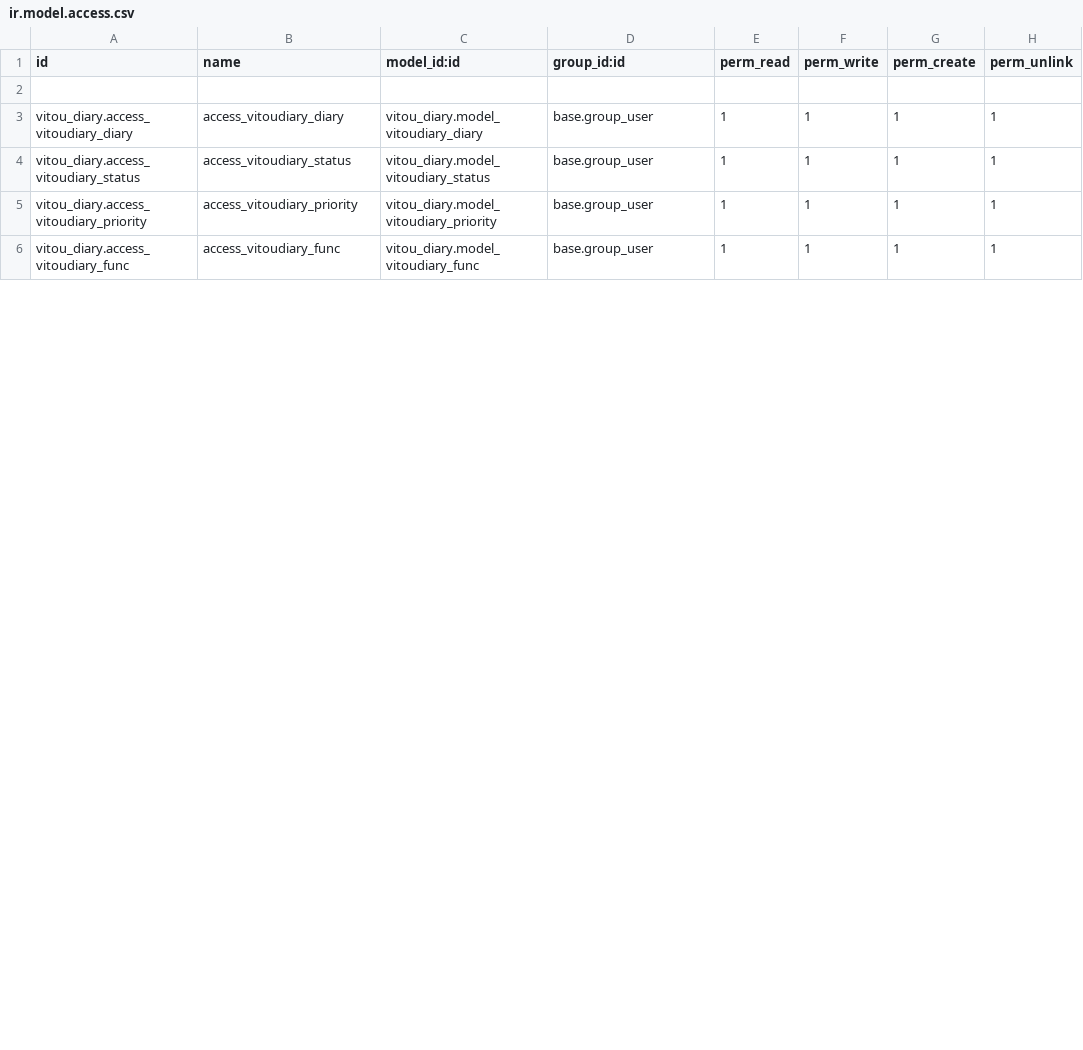
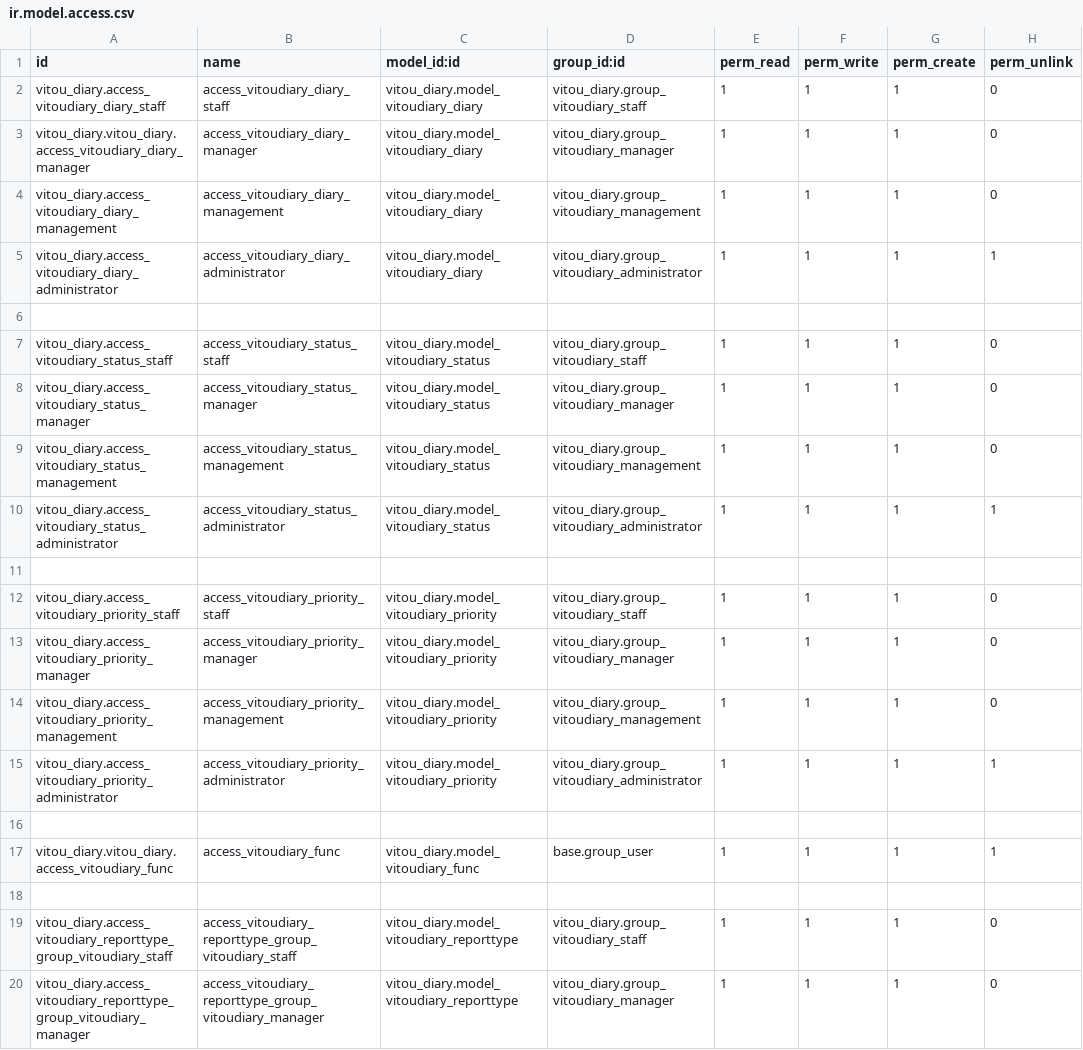
Before and after one commit to reamviou/odoo_diary_free, a CSV file: vitou_diary/security/ir.model.access.csv, drawn as a sheet; only a part is shown; the diff covers the shown part only.

```diff
--- a/vitou_diary/security/ir.model.access.csv
+++ b/vitou_diary/security/ir.model.access.csv
@@ -1,6 +1,20 @@
 id,name,model_id:id,group_id:id,perm_read,perm_write,perm_create,perm_unlink
+vitou_diary.access_vitoudiary_diary_staff,access_vitoudiary_diary_staff,vitou_diary.model_vitoudiary_diary,vitou_diary.group_vitoudiary_staff,1,1,1,0
+vitou_diary.vitou_diary.access_vitoudiary_diary_manager,access_vitoudiary_diary_manager,vitou_diary.model_vitoudiary_diary,vitou_diary.group_vitoudiary_manager,1,1,1,0
+vitou_diary.access_vitoudiary_diary_management,access_vitoudiary_diary_management,vitou_diary.model_vitoudiary_diary,vitou_diary.group_vitoudiary_management,1,1,1,0
+vitou_diary.access_vitoudiary_diary_administrator,access_vitoudiary_diary_administrator,vitou_diary.model_vitoudiary_diary,vitou_diary.group_vitoudiary_administrator,1,1,1,1
 
-vitou_diary.access_vitoudiary_diary,access_vitoudiary_diary,vitou_diary.model_vitoudiary_diary,base.group_user,1,1,1,1
-vitou_diary.access_vitoudiary_status,access_vitoudiary_status,vitou_diary.model_vitoudiary_status,base.group_user,1,1,1,1
-vitou_diary.access_vitoudiary_priority,access_vitoudiary_priority,vitou_diary.model_vitoudiary_priority,base.group_user,1,1,1,1
-vitou_diary.access_vitoudiary_func,access_vitoudiary_func,vitou_diary.model_vitoudiary_func,base.group_user,1,1,1,1
+vitou_diary.access_vitoudiary_status_staff,access_vitoudiary_status_staff,vitou_diary.model_vitoudiary_status,vitou_diary.group_vitoudiary_staff,1,1,1,0
+vitou_diary.access_vitoudiary_status_manager,access_vitoudiary_status_manager,vitou_diary.model_vitoudiary_status,vitou_diary.group_vitoudiary_manager,1,1,1,0
+vitou_diary.access_vitoudiary_status_management,access_vitoudiary_status_management,vitou_diary.model_vitoudiary_status,vitou_diary.group_vitoudiary_management,1,1,1,0
+vitou_diary.access_vitoudiary_status_administrator,access_vitoudiary_status_administrator,vitou_diary.model_vitoudiary_status,vitou_diary.group_vitoudiary_administrator,1,1,1,1
+
+vitou_diary.access_vitoudiary_priority_staff,access_vitoudiary_priority_staff,vitou_diary.model_vitoudiary_priority,vitou_diary.group_vitoudiary_staff,1,1,1,0
+vitou_diary.access_vitoudiary_priority_manager,access_vitoudiary_priority_manager,vitou_diary.model_vitoudiary_priority,vitou_diary.group_vitoudiary_manager,1,1,1,0
+vitou_diary.access_vitoudiary_priority_management,access_vitoudiary_priority_management,vitou_diary.model_vitoudiary_priority,vitou_diary.group_vitoudiary_management,1,1,1,0
+vitou_diary.access_vitoudiary_priority_administrator,access_vitoudiary_priority_administrator,vitou_diary.model_vitoudiary_priority,vitou_diary.group_vitoudiary_administrator,1,1,1,1
+
+vitou_diary.vitou_diary.access_vitoudiary_func,access_vitoudiary_func,vitou_diary.model_vitoudiary_func,base.group_user,1,1,1,1
+
+vitou_diary.access_vitoudiary_reporttype_group_vitoudiary_staff,access_vitoudiary_reporttype_group_vitoudiary_staff,vitou_diary.model_vitoudiary_reporttype,vitou_diary.group_vitoudiary_staff,1,1,1,0
+vitou_diary.access_vitoudiary_reporttype_group_vitoudiary_manager,access_vitoudiary_reporttype_group_vitoudiary_manager,vitou_diary.model_vitoudiary_reporttype,vitou_diary.group_vitoudiary_manager,1,1,1,0
```
Also changed, not shown: 13 added rows and 12 edited cells elsewhere in this file, 19 other files.
